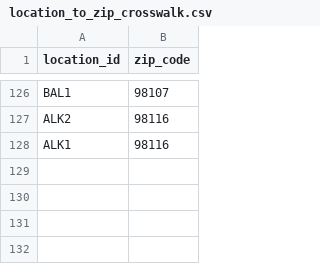
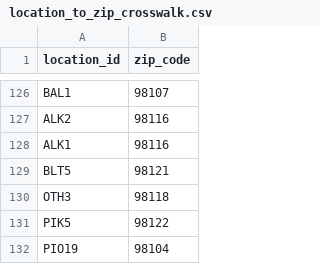
Before and after one commit to AidanGrambihler/strategic-discovery-engine, a CSV file: data/processed/location_to_zip_crosswalk.csv, drawn as a sheet; only a part is shown, gaps mark what is left out; the diff names each change by its address in the sheet, - before the commit and + after, or states it on an @@ line.

Commit message:
complete data audit and spatial patching

```diff
--- a/data/processed/location_to_zip_crosswalk.csv
+++ b/data/processed/location_to_zip_crosswalk.csv
+row 129: BLT5 | 98121
+row 130: OTH3 | 98118
+row 131: PIK5 | 98122
+row 132: PIO19 | 98104
```
Also changed, not shown: 14 other files.
